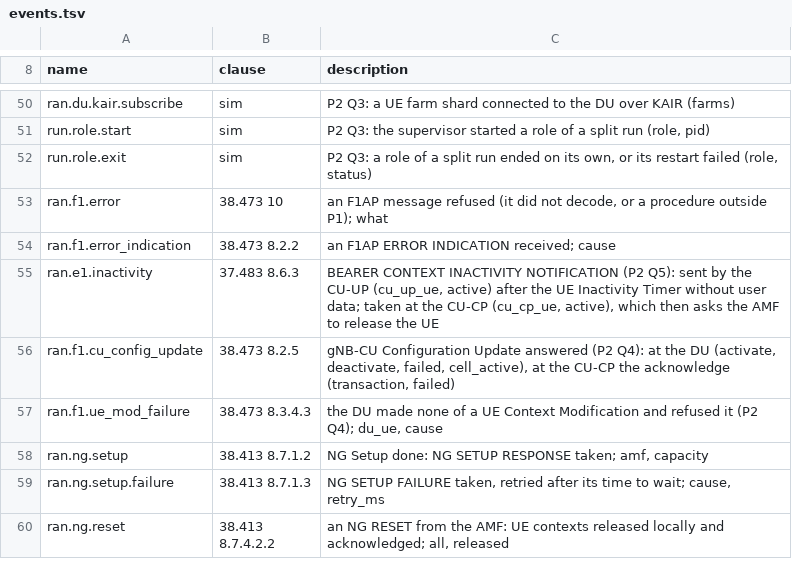
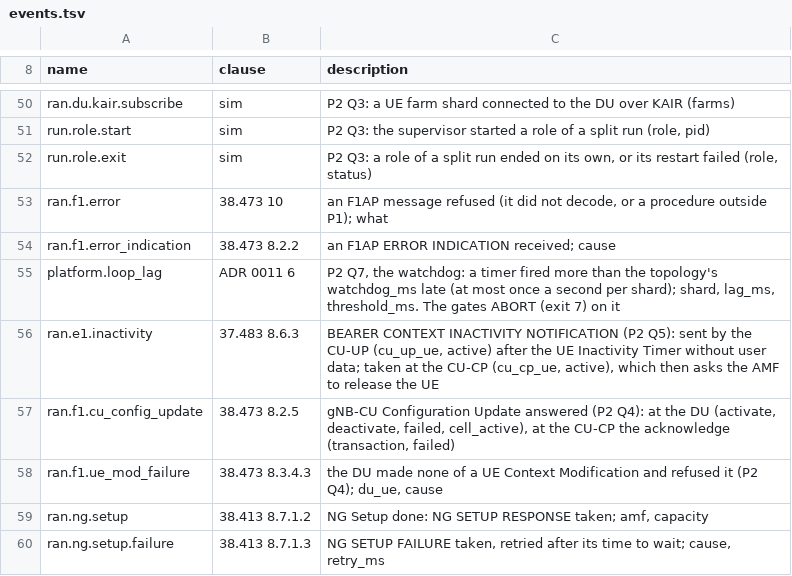
Before and after one commit to adijuliawan/kaluza-sim, a TSV file: src/api/events.tsv, drawn as a sheet; only a part is shown, gaps mark what is left out; the shorter side is filled out with more unchanged rows.

```diff
--- a/src/api/events.tsv
+++ b/src/api/events.tsv
@@ -54,2 +54,3 @@ ran.f1.error	38.473 10	an F1AP message refused (it did not decode, or a procedur
 ran.f1.error_indication	38.473 8.2.2	an F1AP ERROR INDICATION received; cause
+platform.loop_lag	ADR 0011 6	P2 Q7, the watchdog: a timer fired more than the topology's watchdog_ms late (at most once a second per shard); shard, lag_ms, threshold_ms. The gates ABORT (exit 7) on it
 ran.e1.inactivity	37.483 8.6.3	BEARER CONTEXT INACTIVITY NOTIFICATION (P2 Q5): sent by the CU-UP (cu_up_ue, active) after the UE Inactivity Timer without user data; taken at the CU-CP (cu_cp_ue, active), which then asks the AMF to release the UE
```
Also changed, not shown: docs/compliance/built.tsv, docs/compliance/rows.tsv, 44 other files.
